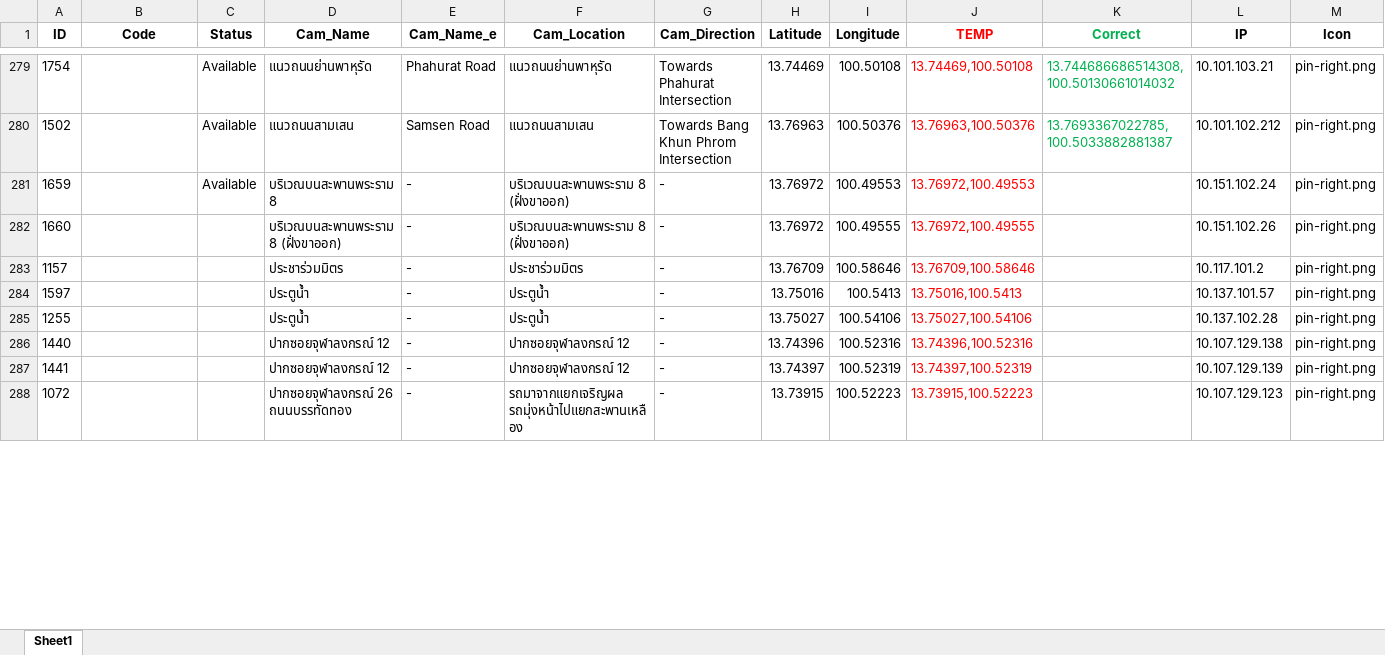
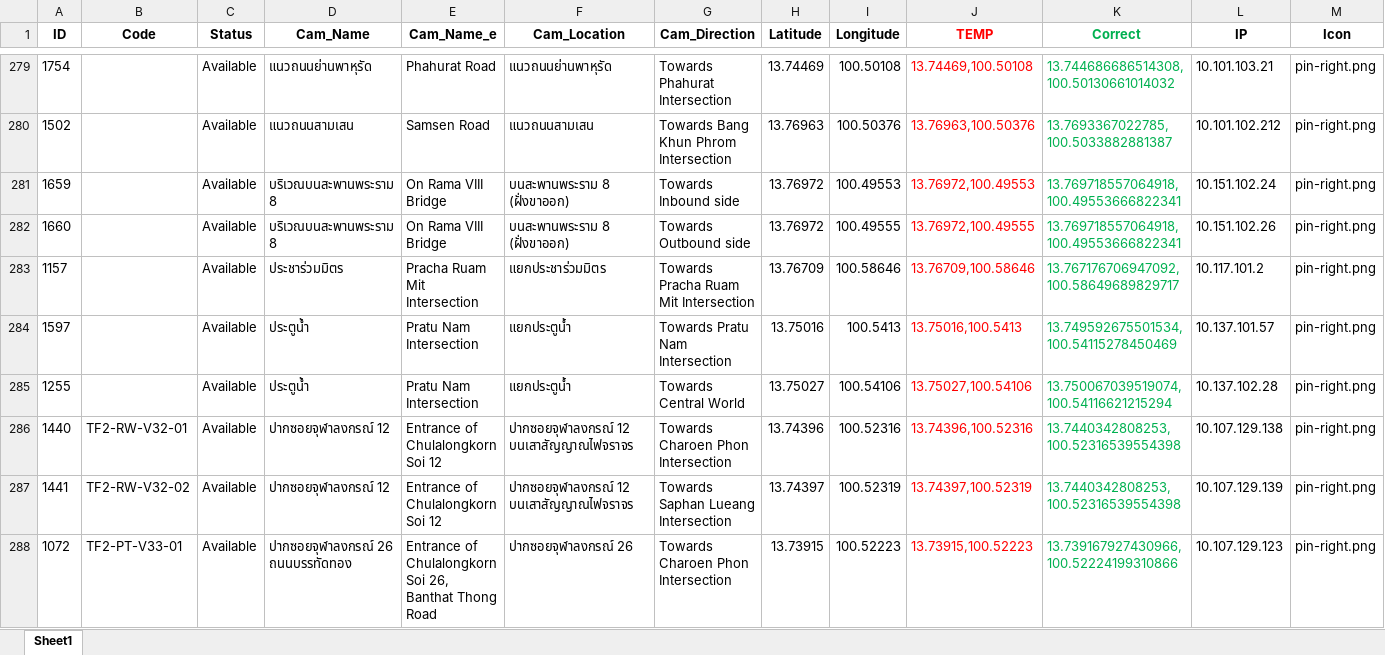
Before and after one commit to Naris167/CCTV_Backend_V2, an Excel workbook: Data/cctv_locations_master.xlsx, sheet Sheet1, drawn as a sheet; only a part is shown, gaps mark what is left out; values as stored, in another font and other column widths than the file's, no borders; the diff covers the shown part only; the diff names each change by its address in the sheet, - before the commit and + after, or states it on an @@ line.

```diff
--- a/Data/cctv_locations_master.xlsx (sheet Sheet1)
+++ b/Data/cctv_locations_master.xlsx (sheet Sheet1)
-E281:E282 (Cam_Name_e): -
+E281:E282 (Cam_Name_e): On Rama VIII Bridge
-F281:F282 (Cam_Location): บริเวณบนสะพานพระราม 8 (ฝั่งขาออก)
+F281:F282 (Cam_Location): บนสะพานพระราม 8 (ฝั่งขาออก)
-G281 (Cam_Direction): -
+G281 (Cam_Direction): Towards Inbound side
-K281:K282 (Correct): (empty)
+K281:K282 (Correct): 13.769718557064918, 100.49553666822341
-C282:C288 (Status): (empty)
+C282:C288 (Status): Available
-D282 (Cam_Name): บริเวณบนสะพานพระราม 8 (ฝั่งขาออก)
+D282 (Cam_Name): บริเวณบนสะพานพระราม 8
-G282 (Cam_Direction): -
+G282 (Cam_Direction): Towards Outbound side
-E283 (Cam_Name_e): -
+E283 (Cam_Name_e): Pracha Ruam Mit Intersection
-F283 (Cam_Location): ประชาร่วมมิตร
+F283 (Cam_Location): แยกประชาร่วมมิตร
-G283 (Cam_Direction): -
+G283 (Cam_Direction): Towards Pracha Ruam Mit Intersection
-K283 (Correct): (empty)
+K283 (Correct): 13.767176706947092, 100.58649689829717
-E284:E285 (Cam_Name_e): -
+E284:E285 (Cam_Name_e): Pratu Nam Intersection
-F284:F285 (Cam_Location): ประตูน้ำ
+F284:F285 (Cam_Location): แยกประตูน้ำ
-G284 (Cam_Direction): -
+G284 (Cam_Direction): Towards Pratu Nam Intersection
-K284 (Correct): (empty)
+K284 (Correct): 13.749592675501534, 100.54115278450469
-G285 (Cam_Direction): -
+G285 (Cam_Direction): Towards Central World
-K285 (Correct): (empty)
+K285 (Correct): 13.750067039519074, 100.54116621215294
-B286 (Code): (empty)
+B286 (Code): TF2-RW-V32-01
-E286:E287 (Cam_Name_e): -
+E286:E287 (Cam_Name_e): Entrance of Chulalongkorn Soi 12
-F286:F287 (Cam_Location): ปากซอยจุฬาลงกรณ์ 12
+F286:F287 (Cam_Location): ปากซอยจุฬาลงกรณ์ 12 บนเสาสัญญาณไฟจราจร
-G286 (Cam_Direction): -
+G286 (Cam_Direction): Towards Charoen Phon Intersection
-K286:K287 (Correct): (empty)
+K286:K287 (Correct): 13.7440342808253, 100.52316539554398
-B287 (Code): (empty)
+B287 (Code): TF2-RW-V32-02
-G287 (Cam_Direction): -
+G287 (Cam_Direction): Towards Saphan Lueang Intersection
-B288 (Code): (empty)
+B288 (Code): TF2-PT-V33-01
-E288 (Cam_Name_e): -
+E288 (Cam_Name_e): Entrance of Chulalongkorn Soi 26, Banthat Thong Road
-F288 (Cam_Location): รถมาจากแยกเจริญผล รถมุ่งหน้าไปแยกสะพานเหลือง
+F288 (Cam_Location): ปากซอยจุฬาลงกรณ์ 26
-G288 (Cam_Direction): -
+G288 (Cam_Direction): Towards Charoen Phon Intersection
-K288 (Correct): (empty)
+K288 (Correct): 13.739167927430966, 100.52224199310866
```
Also changed, not shown: 35 added rows, 334 edited cells and cell formats elsewhere in this sheet, Data/cctv_locations_master - Copy.xlsx, 5 other files.
